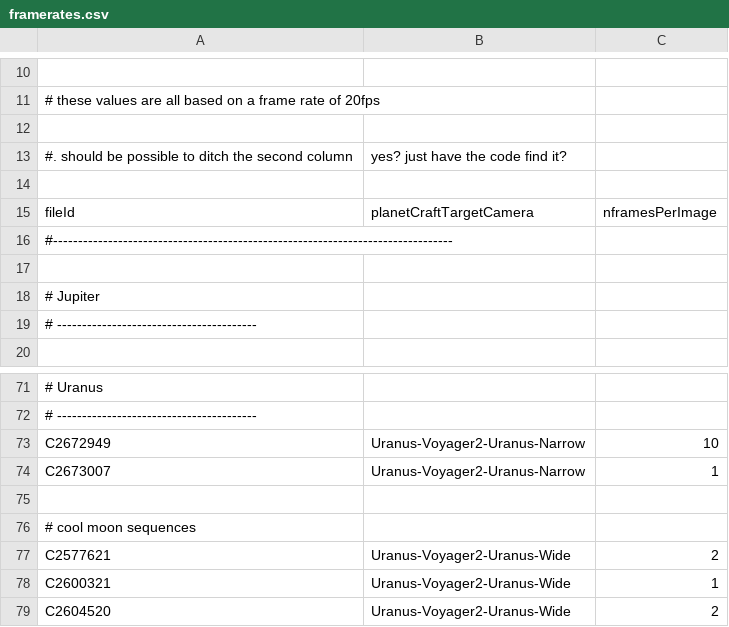
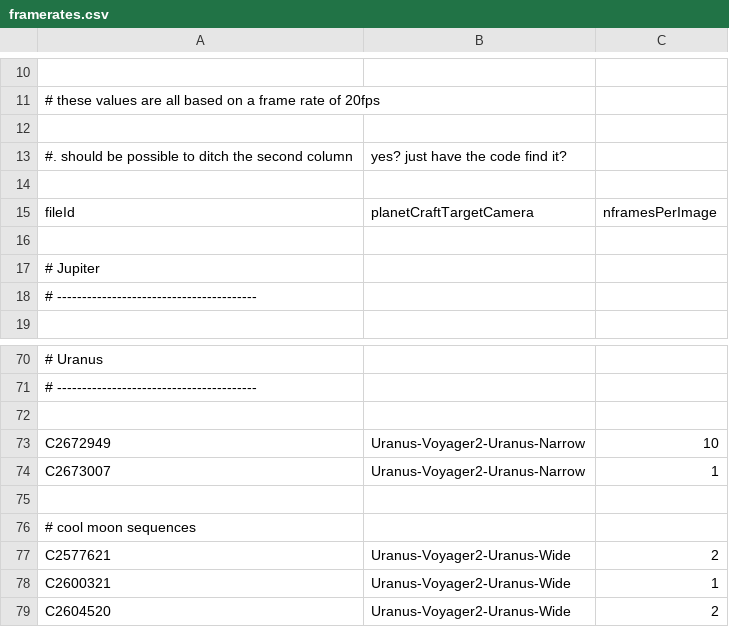
Before and after one commit to bburns/PyVoyager, a CSV file: db/framerates.csv, drawn as a sheet; only a part is shown, gaps mark what is left out; removed rows and columns are numbered as before the commit, all else as after; the diff covers the shown part only; the diff names each change by its address in the sheet, - before the commit and + after, or states it on an @@ line.

```diff
--- a/db/framerates.csv
+++ b/db/framerates.csv
-row 16: #--------------------------------------------------------------------------------
+row 72: (empty)
```
Also changed, not shown: 2 added rows, 1 removed row and 14 edited cells elsewhere in this file, db/movies.csv, db/titles.csv.
